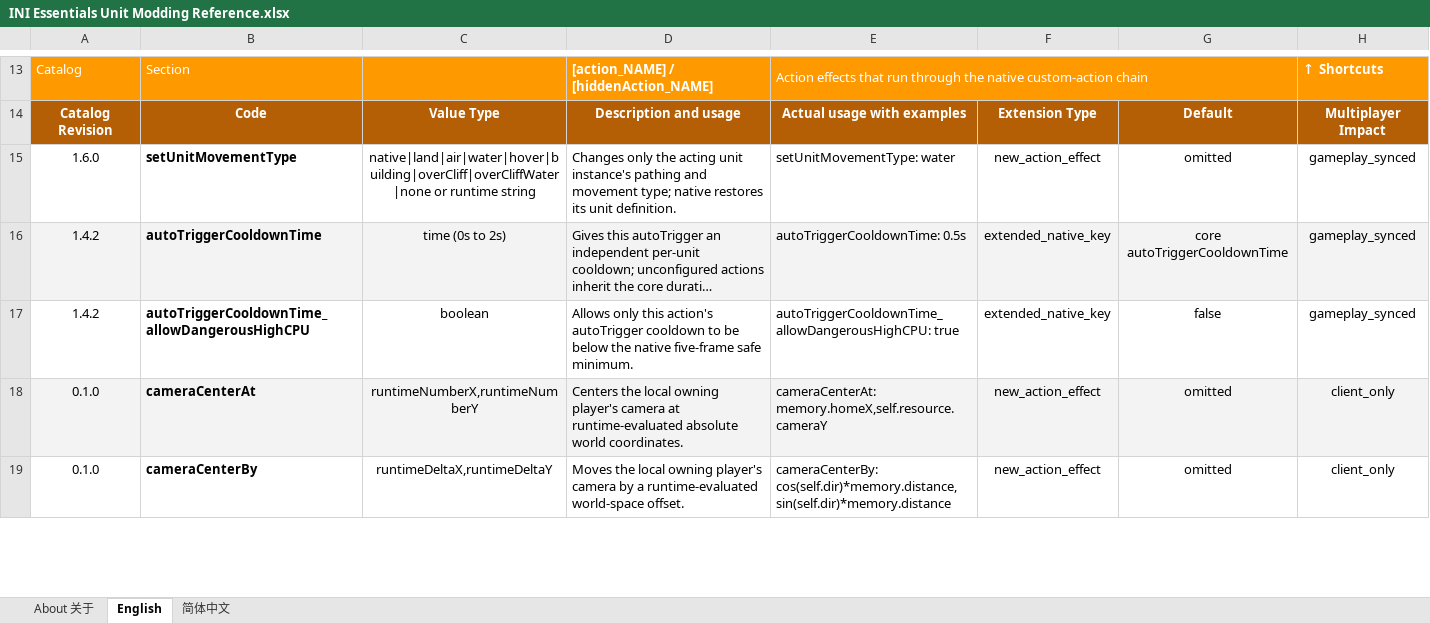
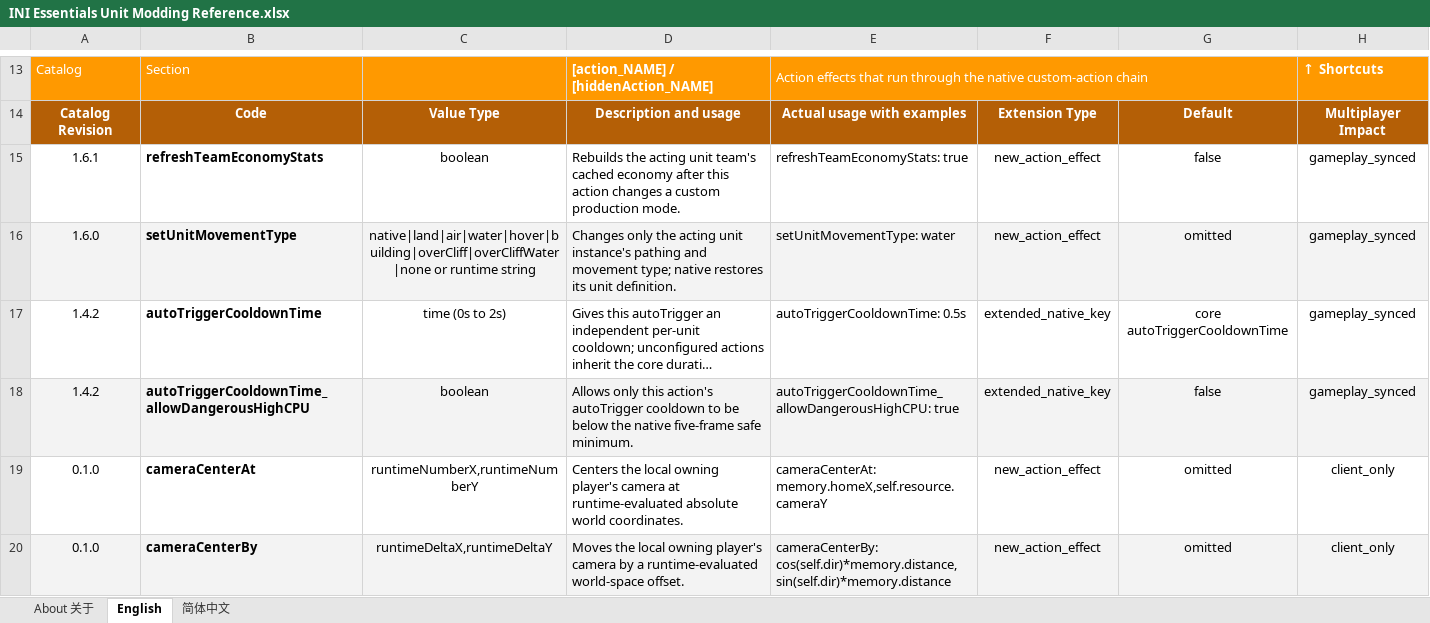
Before and after one commit to DXENDBucket/Rusted-Fabric-Loader, an Excel workbook: official-mods/ini-essentials/docs/INI Essentials Unit Modding Reference.xlsx, sheet English, drawn as a sheet; only a part is shown, gaps mark what is left out; long unchanged cells end in …; values as stored, in another font and other column widths than the file's, no borders; charts and pictures not drawn; addresses are those after the commit; the diff covers the shown part only; the diff names each change by its address in the sheet, - before the commit and + after, or states it on an @@ line.

Commit message:
Add INI economy cache refresh action

```diff
--- a/official-mods/ini-essentials/docs/INI Essentials Unit Modding Reference.xlsx (sheet English)
+++ b/official-mods/ini-essentials/docs/INI Essentials Unit Modding Reference.xlsx (sheet English)
+row 15: 1.6.1 | refreshTeamEconomyStats | boolean | Rebuilds the acting unit team's cached economy after this action changes a custom production mode. | refreshTeamEconomyStats: true | new_action_effect | false | gameplay_synced
-A16:H16 fill: none
+A16:H16 fill: #F3F3F3
-A17:H17 fill: #F3F3F3
+A17:H17 fill: none
-A18:H18 fill: none
+A18:H18 fill: #F3F3F3
-A19:H19 fill: #F3F3F3
+A19:H19 fill: none
-A20:H20 fill: none
+A20:H20 fill: #F3F3F3
```
Also changed, not shown: cell formats elsewhere in this sheet, sheet 简体中文, charts or pictures, 6 other files.
